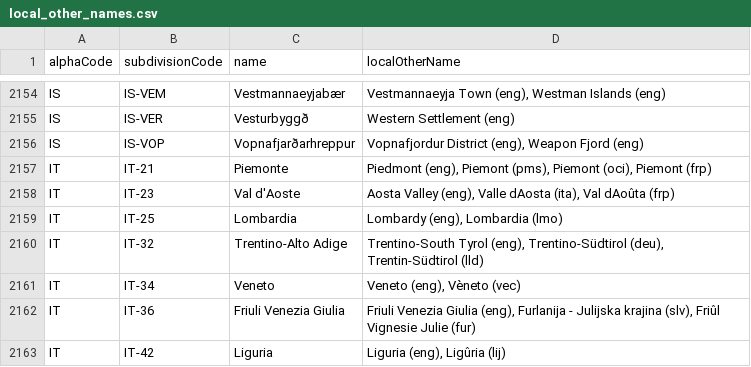
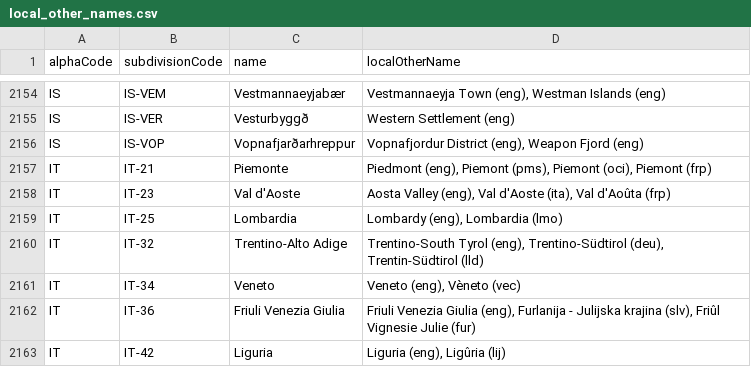
Before and after one commit to amckenna41/iso3166-2, a CSV file: iso3166_2_resources/local_other_names.csv, drawn as a sheet; only a part is shown, gaps mark what is left out.

Commit message:
v1.8.3; refer to CHANGELOG.md for full list of dataset updates and software/feature changes.

```diff
--- a/iso3166_2_resources/local_other_names.csv
+++ b/iso3166_2_resources/local_other_names.csv
@@ -2157,3 +2157,3 @@ IS,IS-VOP,Vopnafjarðarhreppur,"Vopnafjordur District (eng), Weapon Fjord (eng)"
 IT,IT-21,Piemonte,"Piedmont (eng), Piemont (pms), Piemont (oci), Piemont (frp)"
-IT,IT-23,Val d'Aoste,"Aosta Valley (eng), Valle dAosta (ita), Val dAoûta (frp)"
+IT,IT-23,Val d'Aoste,"Aosta Valley (eng), Val d'Aoste (ita), Val d'Aoûta (frp)"
 IT,IT-25,Lombardia,"Lombardy (eng), Lombardia (lmo)"
```
Also changed, not shown: 38 other files.
